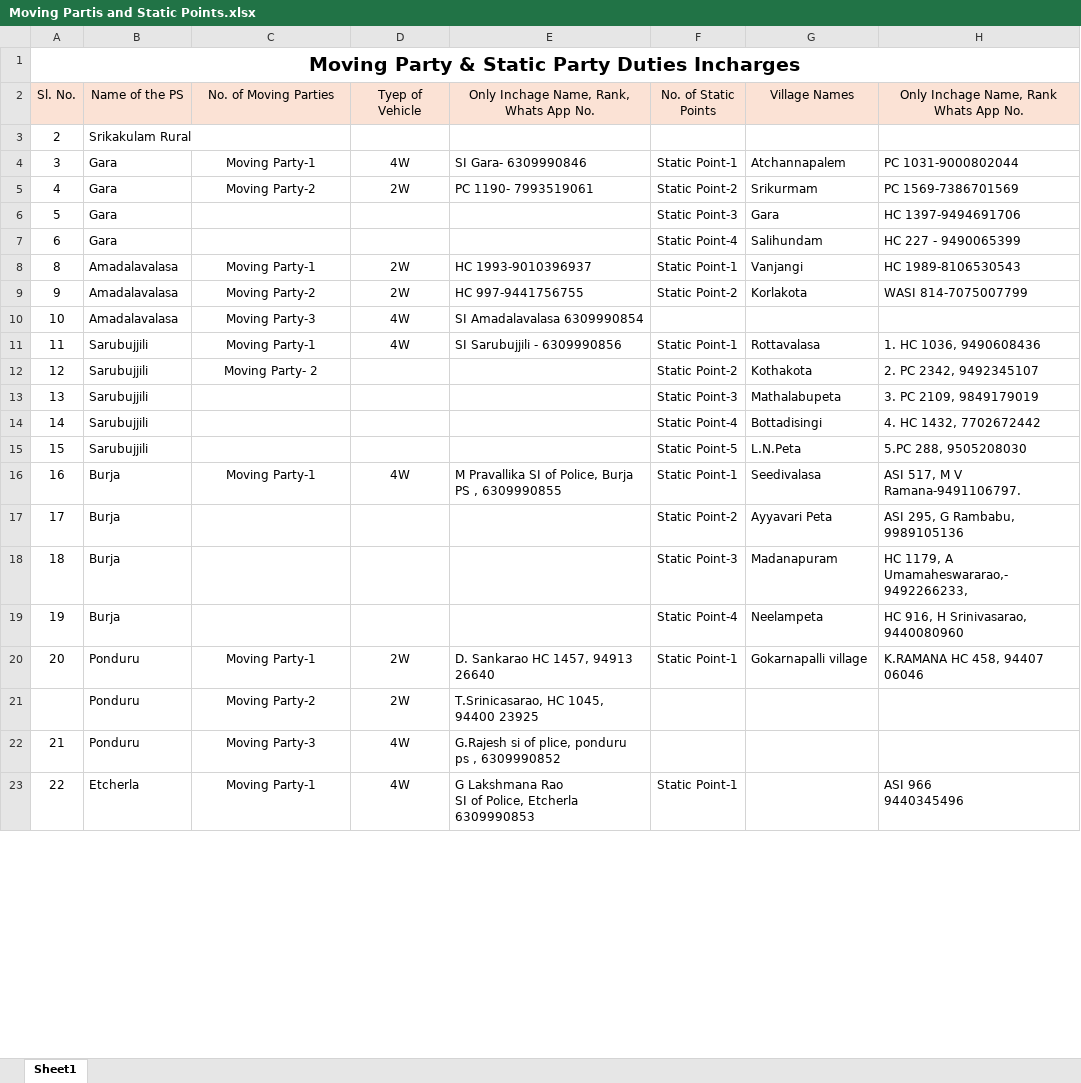
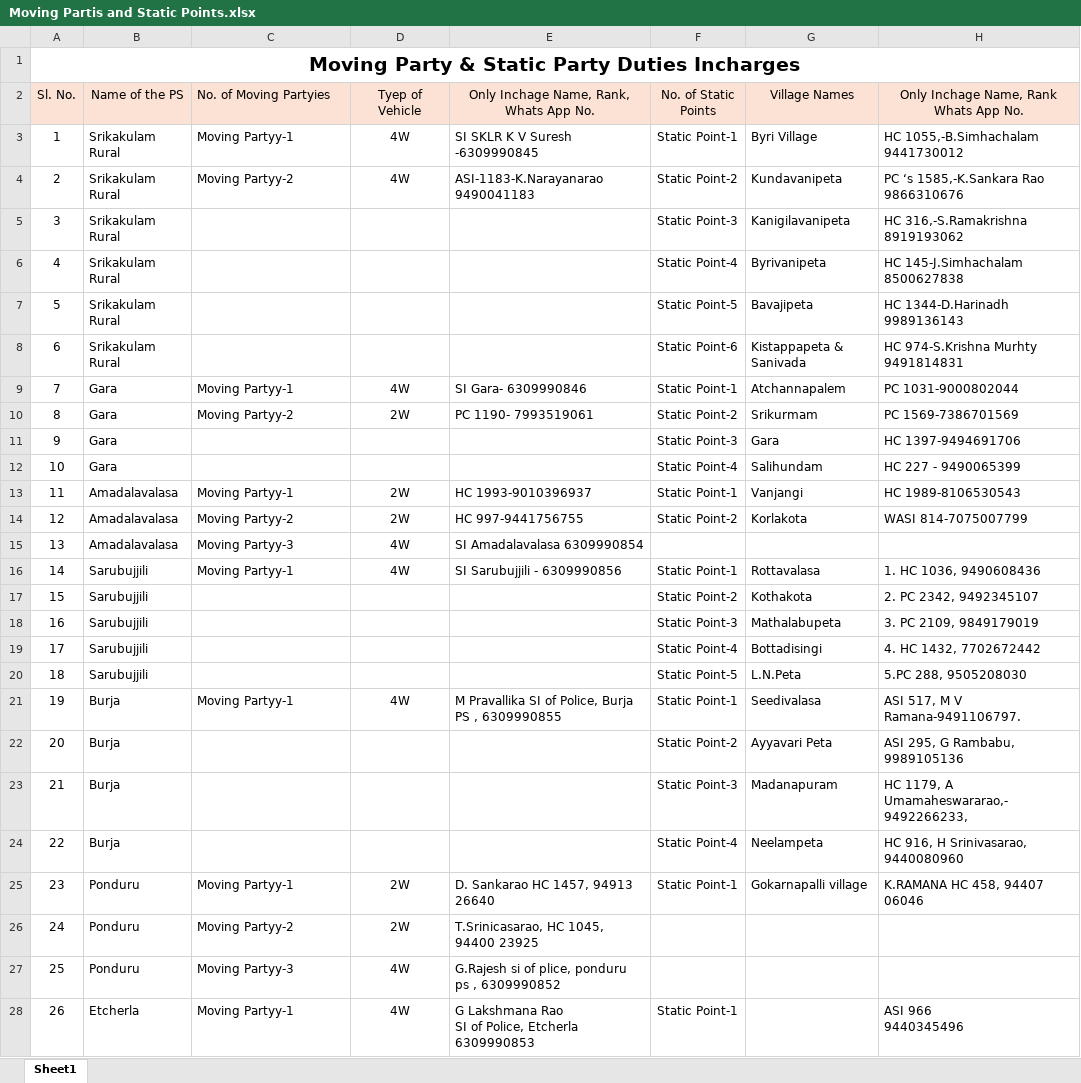
Before and after one commit to Election-maps/Moving-and-Static-Party, an Excel workbook: Moving Partis and Static Points.xlsx, sheet Sheet1, drawn as a sheet; only a part is shown; values as stored, in another font and other column widths than the file's, no borders; removed rows and columns are numbered as before the commit, all else as after; ↵ is a line break in a cell; the diff covers the shown part only; the diff names each change by its address in the sheet, - before the commit and + after, or states it on an @@ line.

Commit message:
Update Moving Parties and Static Points dataset to match latest Excel sheet (131 duties across 31 Police Stations)

```diff
--- a/Moving Partis and Static Points.xlsx (sheet Sheet1)
+++ b/Moving Partis and Static Points.xlsx (sheet Sheet1)
-C2: No. of Moving Parties
+C2: No. of Moving Partyies
-C2 alignment: center
+C2 alignment: left
-row 3: 2 | Srikakulam Rural
+row 3: 1 | Srikakulam Rural | Moving Partyy-1 | 4W | SI SKLR K V Suresh ↵ -6309990845 | Static Point-1 | Byri Village | HC 1055,-B.Simhachalam ↵ 9441730012
+row 4: 2 | Srikakulam Rural | Moving Partyy-2 | 4W | ASI-1183-K.Narayanarao ↵ 9490041183 | Static Point-2 | Kundavanipeta | PC ‘s 1585,-K.Sankara Rao ↵ 9866310676
+row 5: 3 | Srikakulam Rural |  |  |  | Static Point-3 | Kanigilavanipeta | HC 316,-S.Ramakrishna ↵ 8919193062
+row 6: 4 | Srikakulam Rural |  |  |  | Static Point-4 | Byrivanipeta | HC 145-J.Simhachalam ↵ 8500627838
+row 7: 5 | Srikakulam Rural |  |  |  | Static Point-5 | Bavajipeta | HC 1344-D.Harinadh ↵ 9989136143
+row 8: 6 | Srikakulam Rural |  |  |  | Static Point-6 | Kistappapeta & Sanivada | HC 974-S.Krishna Murhty ↵ 9491814831
@@ column A (Sl. No.) renumbered from row 9 down @@
-C9 (No. of Moving Partyies): Moving Party-1
+C9 (No. of Moving Partyies): Moving Partyy-1
-C9:C10 alignment: center
+C9:C10 alignment: left
-C10 (No. of Moving Partyies): Moving Party-2
+C10 (No. of Moving Partyies): Moving Partyy-2
-C13 (No. of Moving Partyies): Moving Party-1
+C13 (No. of Moving Partyies): Moving Partyy-1
-C13:C16 alignment: center
+C13:C16 alignment: left
-C14 (No. of Moving Partyies): Moving Party-2
+C14 (No. of Moving Partyies): Moving Partyy-2
-C15 (No. of Moving Partyies): Moving Party-3
+C15 (No. of Moving Partyies): Moving Partyy-3
-C16 (No. of Moving Partyies): Moving Party-1
+C16 (No. of Moving Partyies): Moving Partyy-1
-C17 (No. of Moving Partyies): Moving Party- 2
+C17 (No. of Moving Partyies): (empty)
-C21 (No. of Moving Partyies): Moving Party-1
+C21 (No. of Moving Partyies): Moving Partyy-1
-C21 alignment: center
+C21 alignment: left
-C25 (No. of Moving Partyies): Moving Party-1
+C25 (No. of Moving Partyies): Moving Partyy-1
-C25:C28 alignment: center
+C25:C28 alignment: left
-C26 (No. of Moving Partyies): Moving Party-2
+C26 (No. of Moving Partyies): Moving Partyy-2
-C27 (No. of Moving Partyies): Moving Party-3
+C27 (No. of Moving Partyies): Moving Partyy-3
-C28 (No. of Moving Partyies): Moving Party-1
+C28 (No. of Moving Partyies): Moving Partyy-1
```
Also changed, not shown: 7 added rows, 5 removed rows, 144 edited cells, cell formats and merged cells elsewhere in this sheet, 6 other files.
